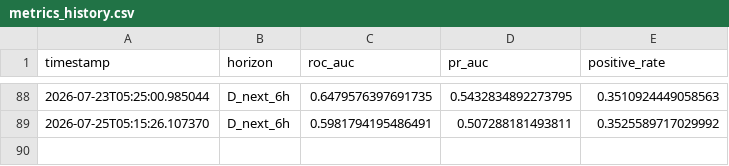
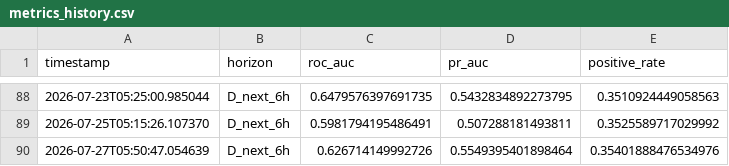
Before and after one commit to rotsl/weather-ml, a CSV file: models/history/metrics_history.csv, drawn as a sheet; only a part is shown, gaps mark what is left out; the diff names each change by its address in the sheet, - before the commit and + after, or states it on an @@ line.

```diff
--- a/models/history/metrics_history.csv
+++ b/models/history/metrics_history.csv
+row 90: 2026-07-27T05:50:47.054639 | D_next_6h | 0.626714149992726 | 0.5549395401898464 | 0.35401888476534976
```
Also changed, not shown: 8 other files.
